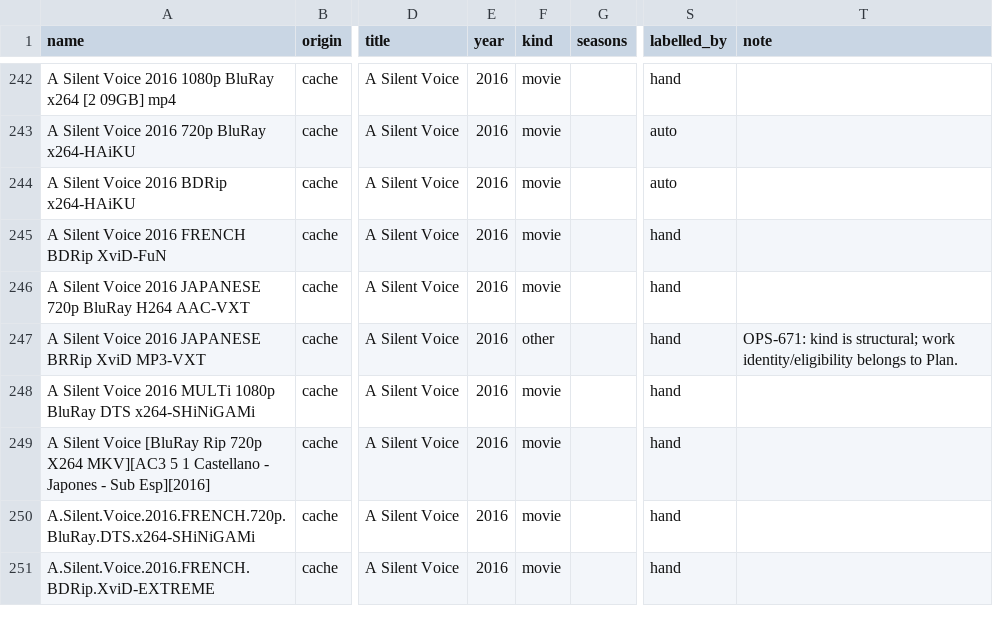
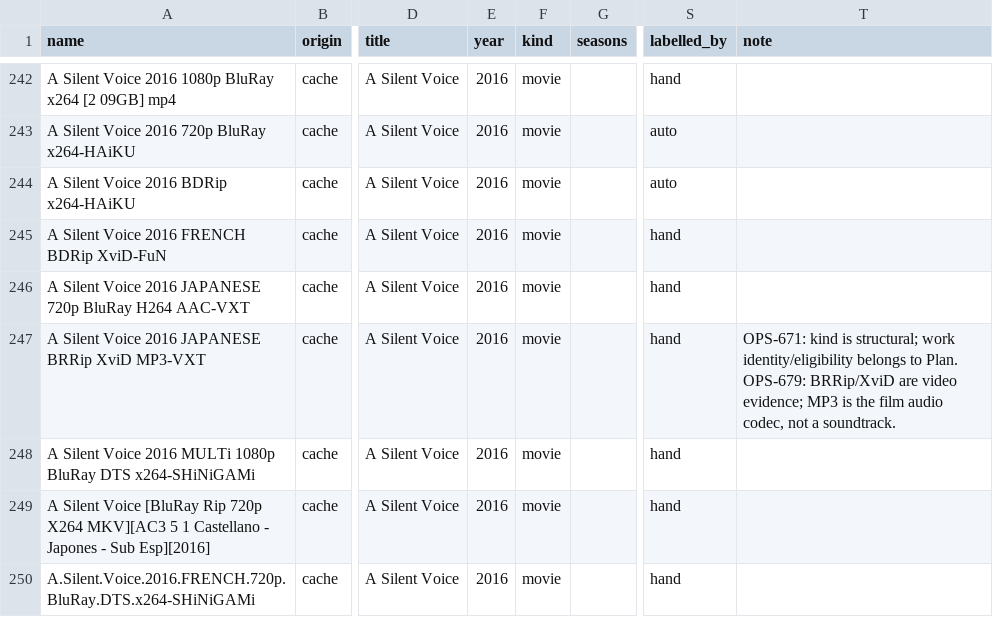
Before and after one commit to fideliskaruri/torrent-aggregator, a TSV file: backend/corpus/names.tsv, drawn as a sheet; only a part is shown, gaps mark what is left out; the shorter side is filled out with more unchanged rows; the diff names each change by its address in the sheet, - before the commit and + after, or states it on an @@ line.

Commit message:
Restore the video label for the MP3 film fixture
Restore names.tsv line 247 from Other to Movie: BRRip and XviD establish video, while MP3 encodes its audio. Append kind/note correction entries without rewriting prior audit history. Scan all 3535 rows and 469 audio-bearing names; no other audio-triggered false Other labels exist. Line 2179 remains Other due to explicit Behind the Scenes extras.

Copilot-Session: a3c3e6e8-5aa4-4c91-80e5-2e02c0d17aa0
Refs: OPS-679
Refs: OPS-667

```diff
--- a/backend/corpus/names.tsv
+++ b/backend/corpus/names.tsv
-F247 (kind): other
+F247 (kind): movie
-T247 (note): …to Plan.
+T247 (note): …to Plan. OPS-679: BRRip/XviD are video evidence; MP3 is the film audio codec, not a soundtrack.
```
Also changed, not shown: backend/corpus/parser-kind-policy-corrections.tsv, 1 other file.
